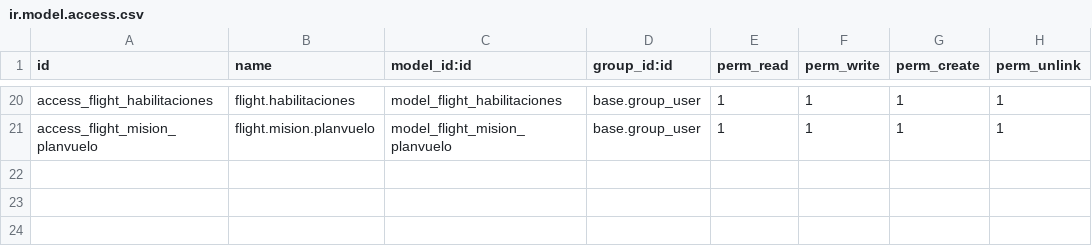
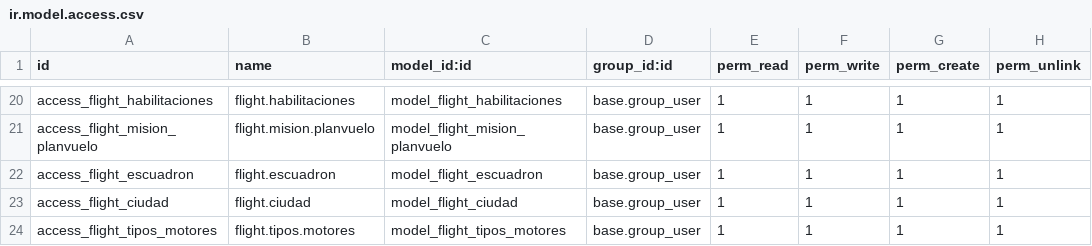
Before and after one commit to sandroquito86/flight, a CSV file: security/ir.model.access.csv, drawn as a sheet; only a part is shown, gaps mark what is left out.

Commit message:
cargar data demo, cambio en el menu catalogo(escuadron y falta agregar motores)

```diff
--- a/security/ir.model.access.csv
+++ b/security/ir.model.access.csv
@@ -21 +21,4 @@ access_flight_habilitaciones,flight.habilitaciones,model_flight_habilitaciones,b
 access_flight_mision_planvuelo,flight.mision.planvuelo,model_flight_mision_planvuelo,base.group_user,1,1,1,1
+access_flight_escuadron,flight.escuadron,model_flight_escuadron,base.group_user,1,1,1,1
+access_flight_ciudad,flight.ciudad,model_flight_ciudad,base.group_user,1,1,1,1
+access_flight_tipos_motores,flight.tipos.motores,model_flight_tipos_motores,base.group_user,1,1,1,1
```
Also changed, not shown: 19 other files.
